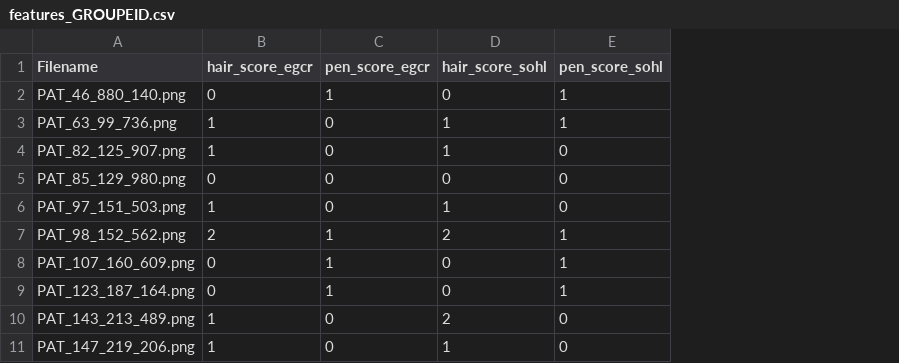
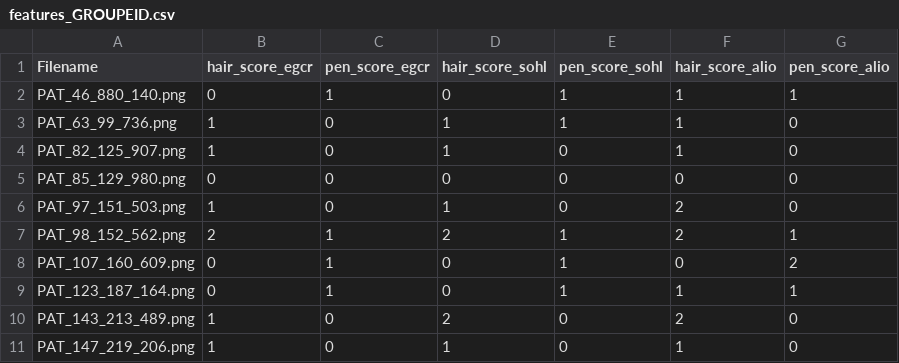
Before and after one commit to CapperTheRose16/ProjectInDataScience2026_ExamTemplate_GroupG, a CSV file: results/reports/features_GROUPEID.csv, drawn as a sheet; only a part is shown; the diff names each change by its address in the sheet, - before the commit and + after, or states it on an @@ line.

Commit message:
Update features_GROUPEID.csv

```diff
--- a/results/reports/features_GROUPEID.csv
+++ b/results/reports/features_GROUPEID.csv
+column F (hair_score_alio), rows 2-11: 1 | 1 | 1 | 0 | 2 | 2 | 0 | 1 | 2 | 1
+column G (pen_score_alio), rows 2-11: 1 | 0 | 0 | 0 | 0 | 1 | 2 | 1 | 0 | 0
```
